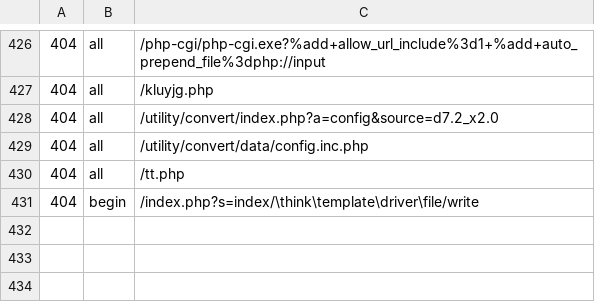
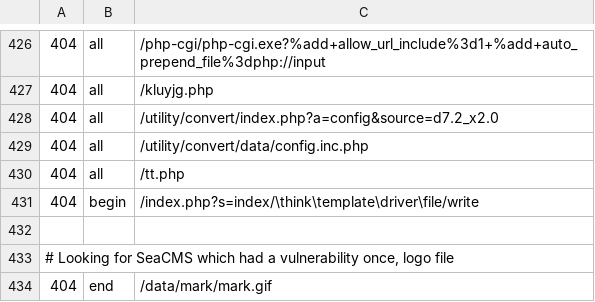
Before and after one commit to koenige/modules-default, a TSV file: configuration/errors-not-logged.tsv, drawn as a sheet; only a part is shown, gaps mark what is left out; the diff names each change by its address in the sheet, - before the commit and + after, or states it on an @@ line.

Commit message:
update error log exclusions
git-svn-id: file:///Repos/modules/default/trunk@1000 98be6e6d-ea4f-4117-9388-ed847deb6ed9

```diff
--- a/configuration/errors-not-logged.tsv
+++ b/configuration/errors-not-logged.tsv
+row 432: (empty)
+row 433: # Looking for SeaCMS which had a vulnerability once, logo file
+row 434: 404 | end | /data/mark/mark.gif
```
